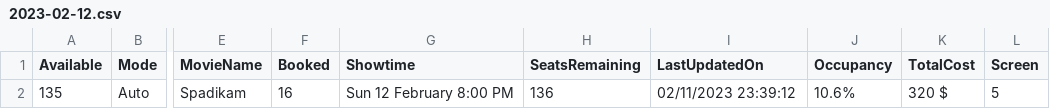
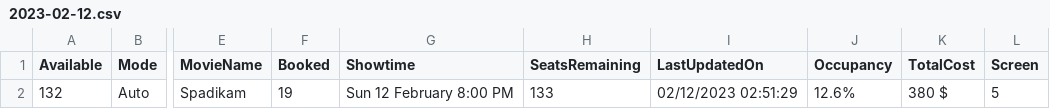
Before and after one commit to meppadiyan/movieStats, a CSV file: stats/Spadikam/2023-02-12.csv, drawn as a sheet; only a part is shown, gaps mark what is left out; the diff names each change by its address in the sheet, - before the commit and + after, or states it on an @@ line.

Commit message:
Automatic Script Update

```diff
--- a/stats/Spadikam/2023-02-12.csv
+++ b/stats/Spadikam/2023-02-12.csv
-A2 (Available): 135
+A2 (Available): 132
-F2 (Booked): 16
+F2 (Booked): 19
-H2 (SeatsRemaining): 136
+H2 (SeatsRemaining): 133
-I2 (LastUpdatedOn): 02/11/2023 23:39:12
+I2 (LastUpdatedOn): 02/12/2023 02:51:29
-J2 (Occupancy): 10.6%
+J2 (Occupancy): 12.6%
-K2 (TotalCost): 320 $
+K2 (TotalCost): 380 $
```
